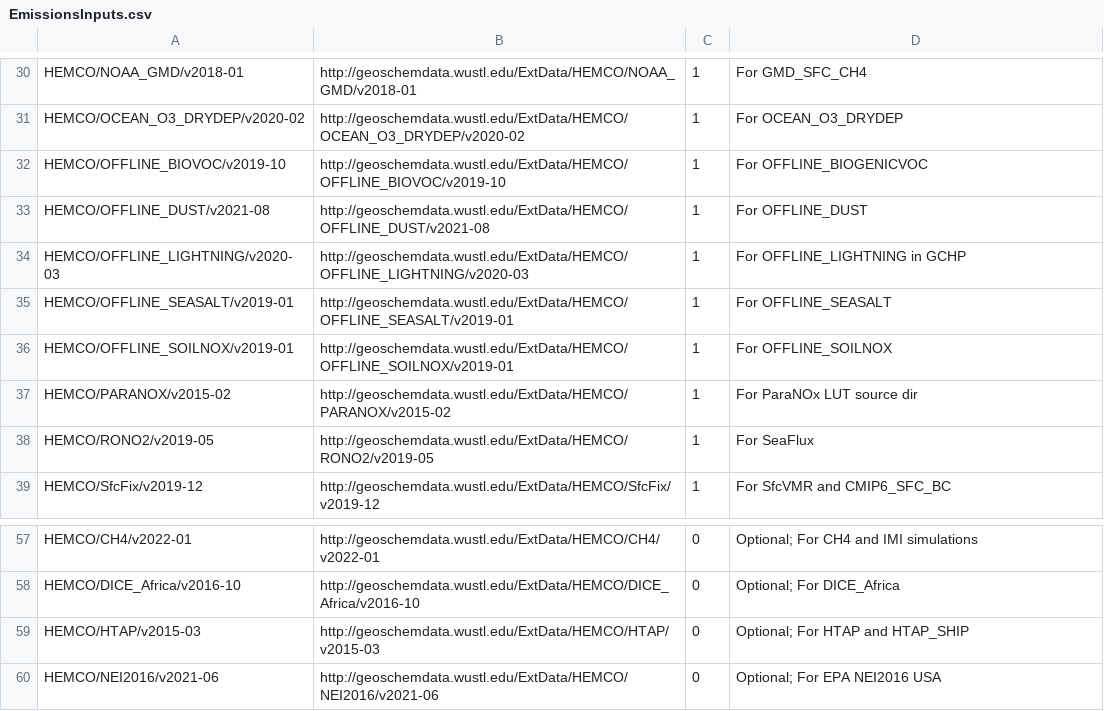
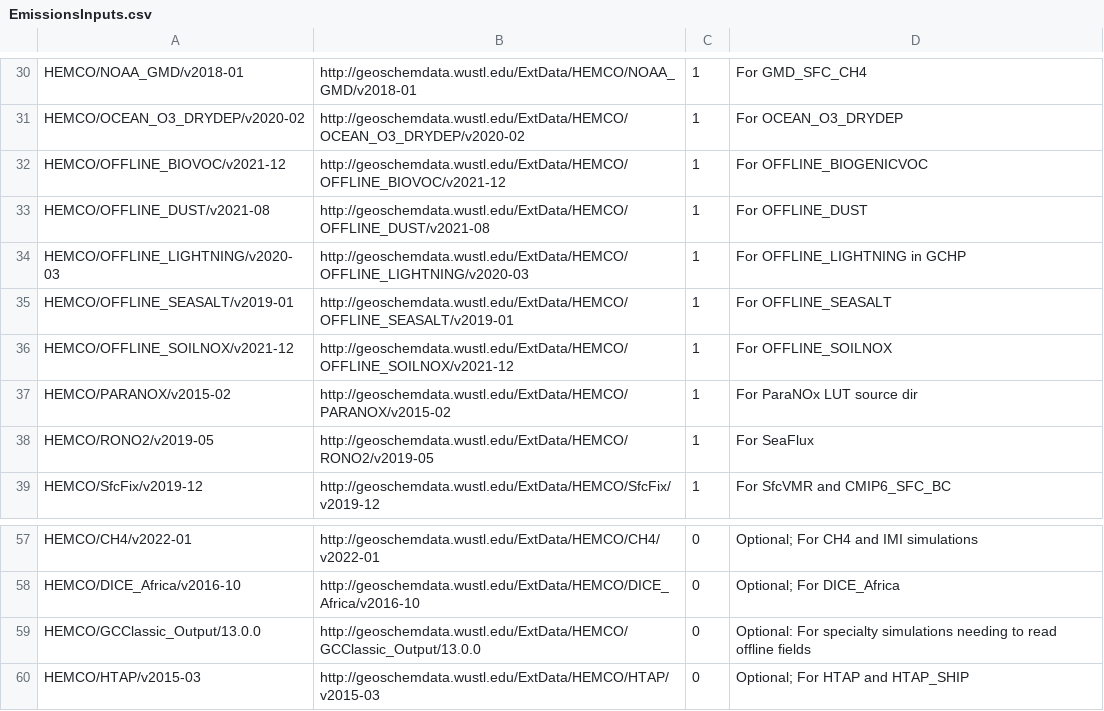
Before and after one commit to geoschem/input-data-catalogs, a CSV file: EmissionsInputs.csv, drawn as a sheet; only a part is shown, gaps mark what is left out; the shorter side is filled out with more unchanged rows.

Commit message:
Updated input data catalogs for GEOS-Chem 14.0.0
Signed-off-by: Bob Yantosca <yantosca@seas.harvard.edu>

```diff
--- a/EmissionsInputs.csv
+++ b/EmissionsInputs.csv
@@ -31,3 +31,3 @@ HEMCO/NOAA_GMD/v2018-01,http://geoschemdata.wustl.edu/ExtData/HEMCO/NOAA_GMD/v20
 HEMCO/OCEAN_O3_DRYDEP/v2020-02,http://geoschemdata.wustl.edu/ExtData/HEMCO/OCEAN_O3_DRYDEP/v2020-02,1,For OCEAN_O3_DRYDEP
-HEMCO/OFFLINE_BIOVOC/v2019-10,http://geoschemdata.wustl.edu/ExtData/HEMCO/OFFLINE_BIOVOC/v2019-10,1,For OFFLINE_BIOGENICVOC
+HEMCO/OFFLINE_BIOVOC/v2021-12,http://geoschemdata.wustl.edu/ExtData/HEMCO/OFFLINE_BIOVOC/v2021-12,1,For OFFLINE_BIOGENICVOC
 HEMCO/OFFLINE_DUST/v2021-08,http://geoschemdata.wustl.edu/ExtData/HEMCO/OFFLINE_DUST/v2021-08,1,For OFFLINE_DUST
@@ -35,3 +35,3 @@ HEMCO/OFFLINE_LIGHTNING/v2020-03,http://geoschemdata.wustl.edu/ExtData/HEMCO/OFF
 HEMCO/OFFLINE_SEASALT/v2019-01,http://geoschemdata.wustl.edu/ExtData/HEMCO/OFFLINE_SEASALT/v2019-01,1,For OFFLINE_SEASALT
-HEMCO/OFFLINE_SOILNOX/v2019-01,http://geoschemdata.wustl.edu/ExtData/HEMCO/OFFLINE_SOILNOX/v2019-01,1,For OFFLINE_SOILNOX
+HEMCO/OFFLINE_SOILNOX/v2021-12,http://geoschemdata.wustl.edu/ExtData/HEMCO/OFFLINE_SOILNOX/v2021-12,1,For OFFLINE_SOILNOX
 HEMCO/PARANOX/v2015-02,http://geoschemdata.wustl.edu/ExtData/HEMCO/PARANOX/v2015-02,1,For ParaNOx LUT source dir
@@ -58,2 +58,3 @@ HEMCO/CH4/v2022-01,http://geoschemdata.wustl.edu/ExtData/HEMCO/CH4/v2022-01,0,Op
 HEMCO/DICE_Africa/v2016-10,http://geoschemdata.wustl.edu/ExtData/HEMCO/DICE_Africa/v2016-10,0,Optional; For DICE_Africa
+HEMCO/GCClassic_Output/13.0.0,http://geoschemdata.wustl.edu/ExtData/HEMCO/GCClassic_Output/13.0.0,0,Optional: For specialty simulations needing to read offline fields
 HEMCO/HTAP/v2015-03,http://geoschemdata.wustl.edu/ExtData/HEMCO/HTAP/v2015-03,0,Optional; For HTAP and HTAP_SHIP
```
Also changed, not shown: InitialConditions.csv.
